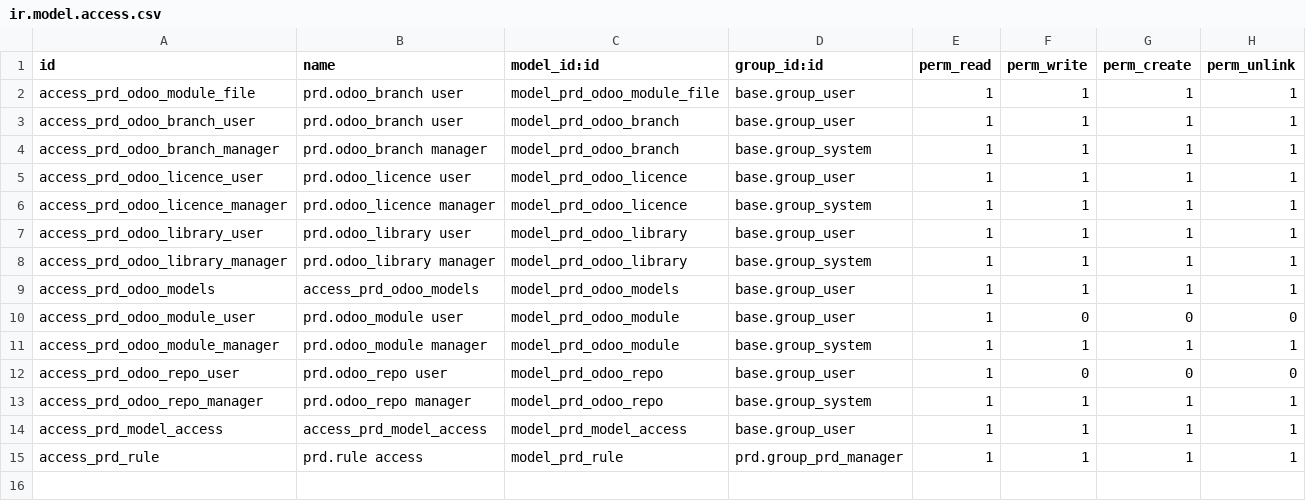
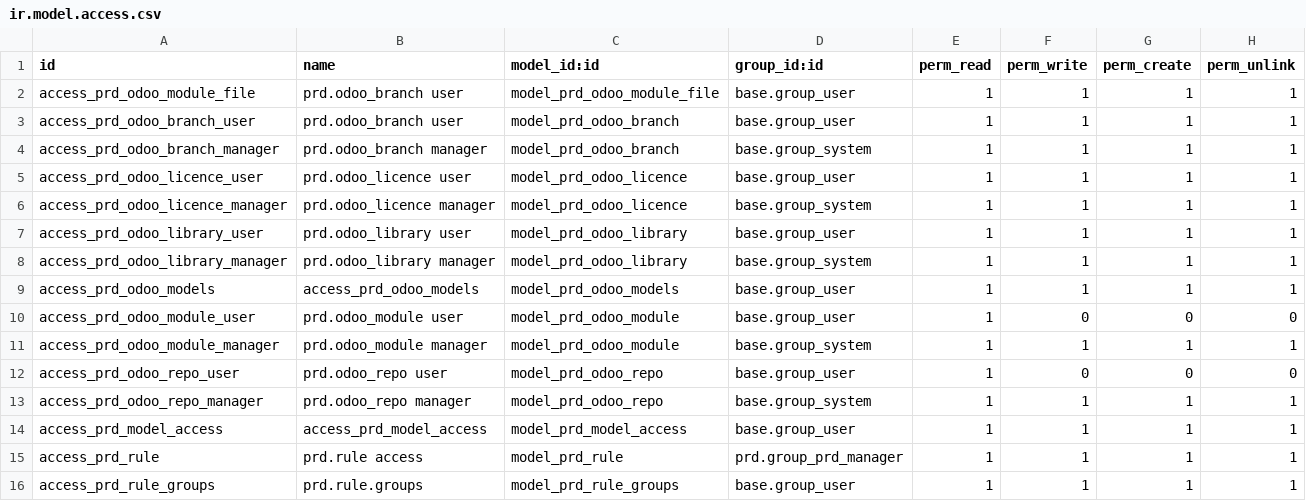
Before and after one commit to vertelab/odoo-prd, a CSV file: prd_module/security/ir.model.access.csv, drawn as a sheet; the diff names each change by its address in the sheet, - before the commit and + after, or states it on an @@ line.

Commit message:
Added relation fields between PrdRule, PrdModelAccess,  PrdRuleGroups-classes, and ProductRequirementDocument-class. Added action_parse_security_files to parse CSV and XML into editable list lines. Added "Parse security files" button to PRD View. T/7720

```diff
--- a/prd_module/security/ir.model.access.csv
+++ b/prd_module/security/ir.model.access.csv
+row 16: access_prd_rule_groups | prd.rule.groups | model_prd_rule_groups | base.group_user | 1 | 1 | 1 | 1
```
Also changed, not shown: 7 other files.
